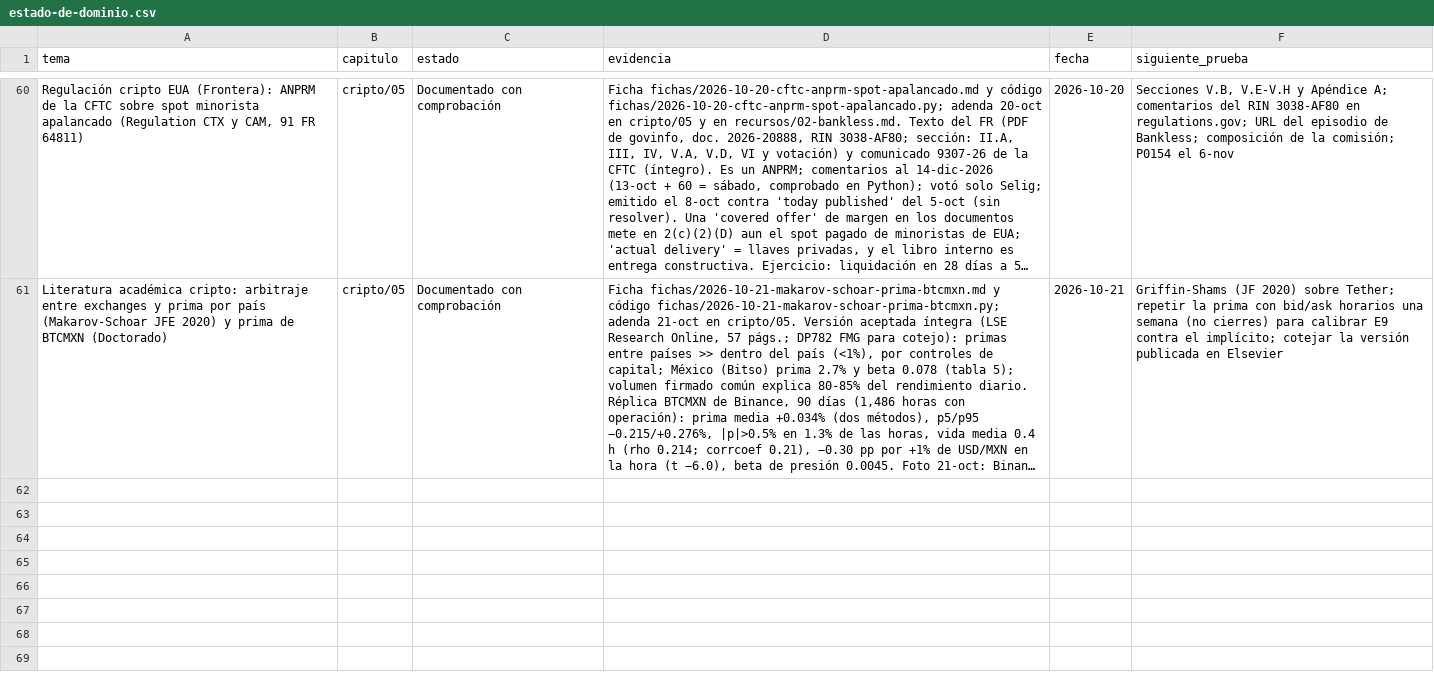
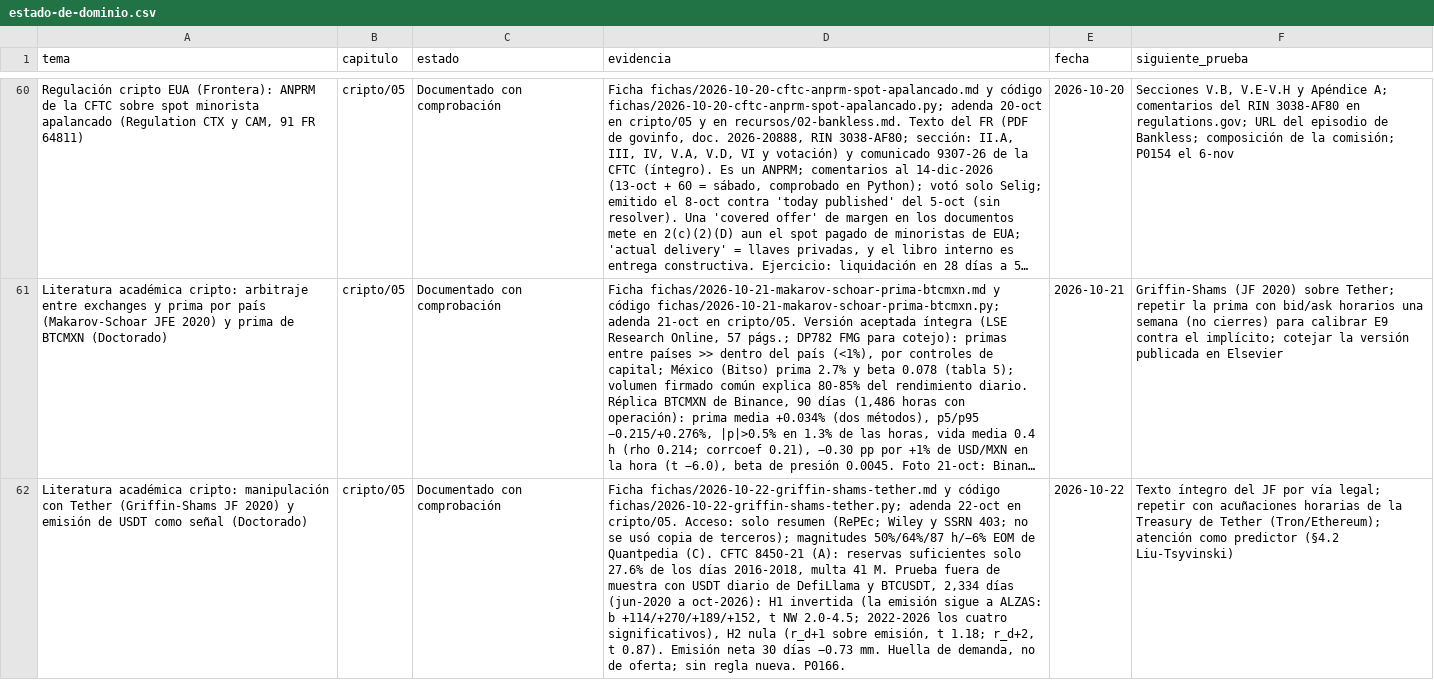
Before and after one commit to izurieta77/New1, a CSV file: conocimiento/estado-de-dominio.csv, drawn as a sheet; only a part is shown, gaps mark what is left out; long unchanged cells end in …; the diff names each change by its address in the sheet, - before the commit and + after, or states it on an @@ line.

```diff
--- a/conocimiento/estado-de-dominio.csv
+++ b/conocimiento/estado-de-dominio.csv
+row 62: Literatura académica cripto: manipulación con Tether (Griffin-Shams JF 2020) y emisión de USDT como señal (Doctorado) | cripto/05 | Documentado con comprobación | Ficha fichas/2026-10-22-griffin-shams-tether.md y código fichas/2026-10-22-griffin-shams-tether.py; adenda 22-oct en cripto/05. Acceso: solo resumen (RePEc; Wiley y SSRN 403; no se usó copia de terceros); magnitudes 50%/64%/87 h/−6% EOM de Quantpedia (C). CFTC 8450-21 (A): reservas suficientes solo 27.6% de los días 2016-2018, multa 41 M. Prueba fuera de muestra con USDT diario de DefiLlama y BTCUSDT, 2,334 días (jun-2020 a oct-2026): H1 invertida (la emisión sigue a ALZAS: b +114/+270/+189/+152, t NW 2.0-4.5; 2022-2026 los cuatro significativos), H2 nula (r_d+1 sobre emisión, t 1.18; r_d+2, t 0.87). Emisión neta 30 días −0.73 mm. Huella de demanda, no de oferta; sin regla nueva. P0166. | 2026-10-22 | Texto íntegro del JF por vía legal; repetir con acuñaciones horarias de la Treasury de Tether (Tron/Ethereum); atención como predictor (§4.2 Liu-Tsyvinski)
```
Also changed, not shown: bitacora/pronosticos.csv, 7 other files.
